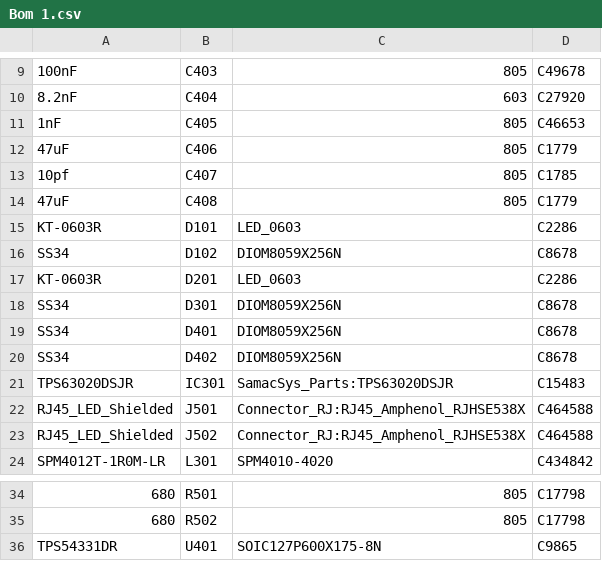
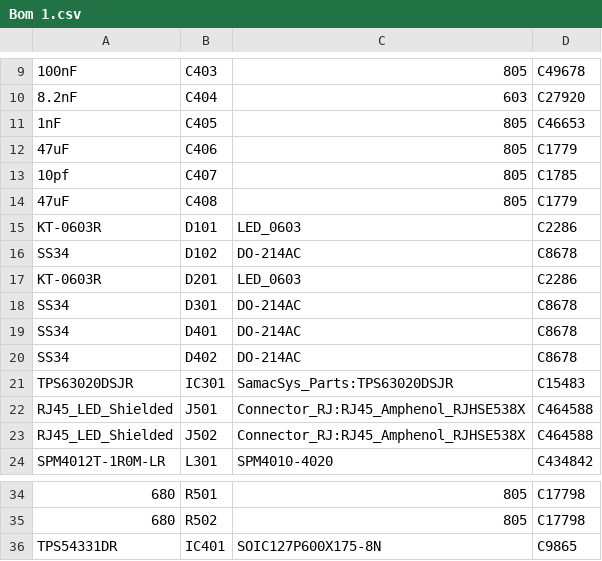
Before and after one commit to Innovive/rack_programer-hardware, a CSV file: CI_ComPCB/Files For PCB Maker/Bom 1.csv, drawn as a sheet; only a part is shown, gaps mark what is left out; the diff names each change by its address in the sheet, - before the commit and + after, or states it on an @@ line.

```diff
--- a/CI_ComPCB/Files For PCB Maker/Bom 1.csv
+++ b/CI_ComPCB/Files For PCB Maker/Bom 1.csv
-C16: DIOM8059X256N
+C16: DO-214AC
-C18:C20: DIOM8059X256N
+C18:C20: DO-214AC
-B36: U401
+B36: IC401
```
Also changed, not shown: 27 other files.
